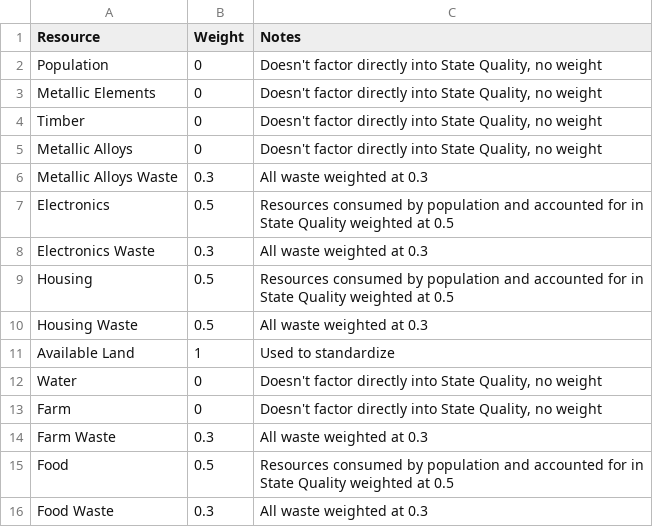
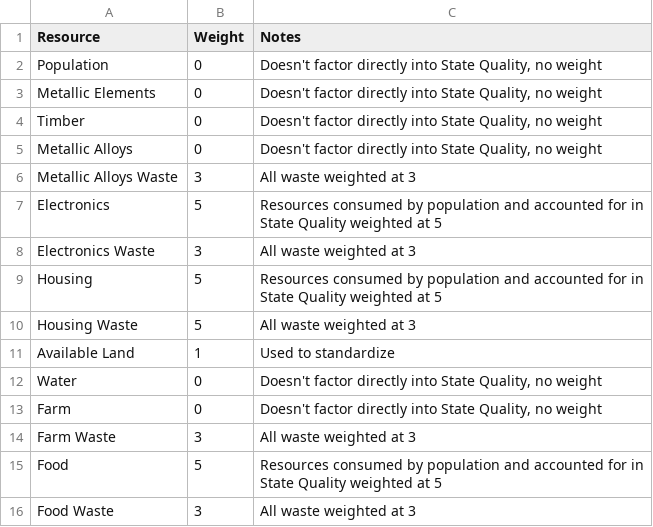
Before and after one commit to ldennington/ldennington-5260-ai-project, a CSV file: TradeGame/InputFiles/resource-input.csv, drawn as a sheet.

```diff
--- a/TradeGame/InputFiles/resource-input.csv
+++ b/TradeGame/InputFiles/resource-input.csv
@@ -5,7 +5,7 @@ Timber,0,"Doesn't factor directly into State Quality, no weight"
 Metallic Alloys,0,"Doesn't factor directly into State Quality, no weight"
-Metallic Alloys Waste,0.3,All waste weighted at 0.3
-Electronics,0.5,Resources consumed by population and accounted for in State Quality weighted at 0.5
-Electronics Waste,0.3,All waste weighted at 0.3
-Housing,0.5,Resources consumed by population and accounted for in State Quality weighted at 0.5
-Housing Waste,0.5,All waste weighted at 0.3
+Metallic Alloys Waste,3,All waste weighted at 3
+Electronics,5,Resources consumed by population and accounted for in State Quality weighted at 5
+Electronics Waste,3,All waste weighted at 3
+Housing,5,Resources consumed by population and accounted for in State Quality weighted at 5
+Housing Waste,5,All waste weighted at 3
 Available Land,1,Used to standardize
@@ -13,4 +13,4 @@ Water,0,"Doesn't factor directly into State Quality, no weight"
 Farm,0,"Doesn't factor directly into State Quality, no weight"
-Farm Waste,0.3,All waste weighted at 0.3
-Food,0.5,Resources consumed by population and accounted for in State Quality weighted at 0.5
-Food Waste,0.3,All waste weighted at 0.3
+Farm Waste,3,All waste weighted at 3
+Food,5,Resources consumed by population and accounted for in State Quality weighted at 5
+Food Waste,3,All waste weighted at 3
```
Also changed, not shown: 4 other files.
